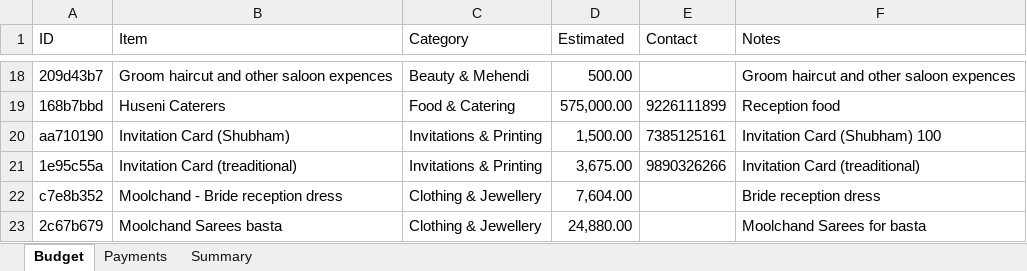
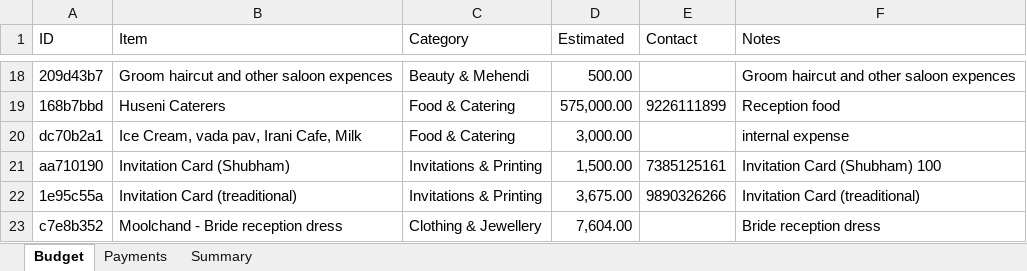
Before and after one commit to Asif-Nice/poc-track-expenses, an Excel workbook: data/expenses.xlsx, sheet Budget, drawn as a sheet; only a part is shown, gaps mark what is left out; the shorter side is filled out with more unchanged rows; values as stored, in another font and other column widths than the file's, no borders; the diff names each change by its address in the sheet, - before the commit and + after, or states it on an @@ line.

Commit message:
Add budget item: Ice Cream, vada pav, Irani Cafe, Milk — ₹3,000.00

```diff
--- a/data/expenses.xlsx (sheet Budget)
+++ b/data/expenses.xlsx (sheet Budget)
+row 20: dc70b2a1 | Ice Cream, vada pav, Irani Cafe, Milk | Food & Catering | 3,000.00 |  | internal expense
```
Also changed, not shown: sheet Summary, formulas that keep their value.
